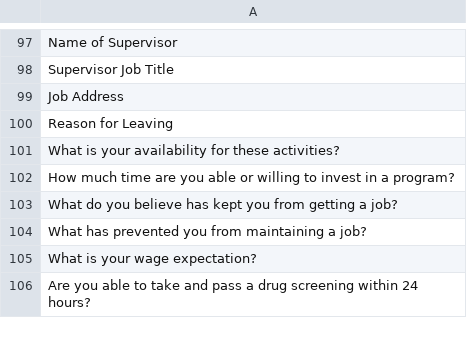
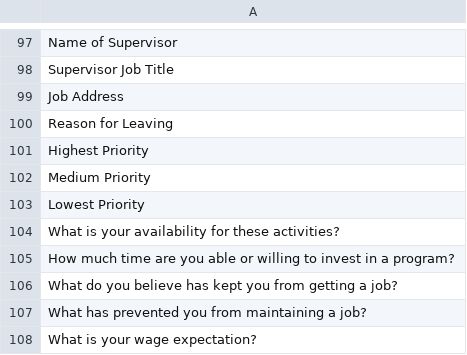
Before and after one commit to dallas2018/team-10, a CSV file: scripts/Questions/pg1questions.csv, drawn as a sheet; only a part is shown, gaps mark what is left out; the shorter side is filled out with more unchanged rows; the diff names each change by its address in the sheet, - before the commit and + after, or states it on an @@ line.

Commit message:
add titles and fix questions

```diff
--- a/scripts/Questions/pg1questions.csv
+++ b/scripts/Questions/pg1questions.csv
+row 101: Highest Priority
+row 102: Medium Priority
+row 103: Lowest Priority
```
Also changed, not shown: 1 other file.
